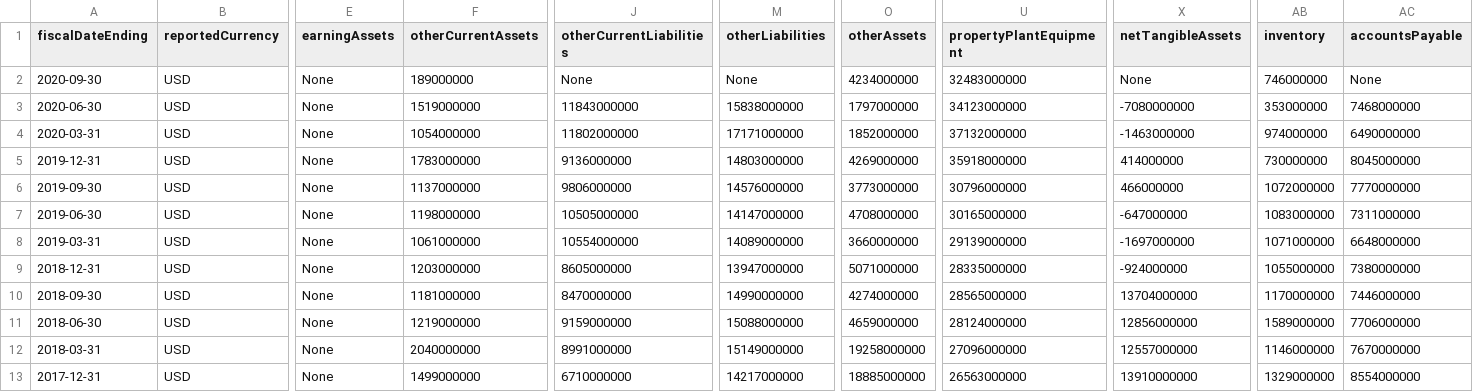
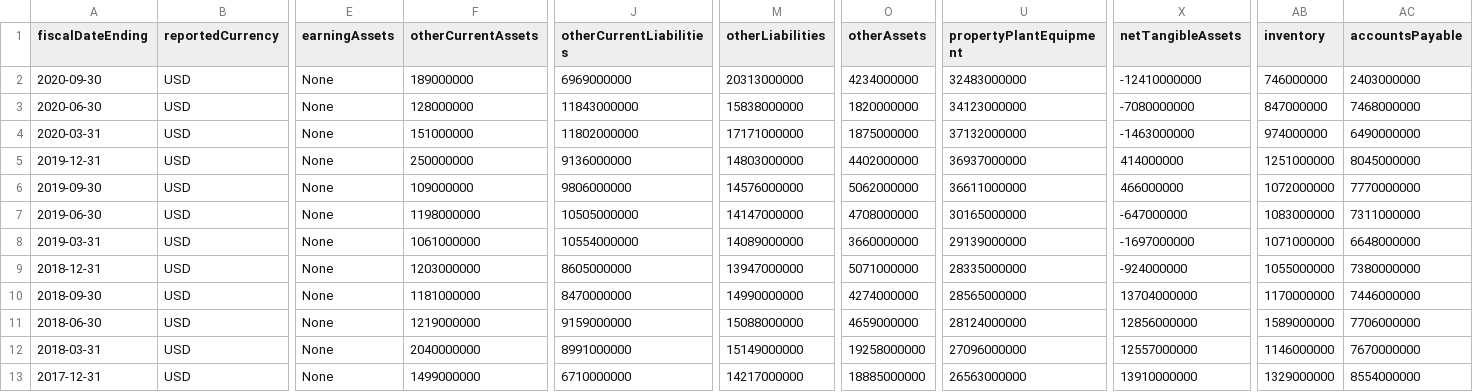
Before and after one commit to Asheladia/Airline_vs_Tech_Project, a CSV file: Data/Airlines/DAL_quarterly_reports.csv, drawn as a sheet; only a part is shown, gaps mark what is left out; the diff names each change by its address in the sheet, - before the commit and + after, or states it on an @@ line.

```diff
--- a/Data/Airlines/DAL_quarterly_reports.csv
+++ b/Data/Airlines/DAL_quarterly_reports.csv
-J2 (otherCurrentLiabilities): None
+J2 (otherCurrentLiabilities): 6969000000
-M2 (otherLiabilities): None
+M2 (otherLiabilities): 20313000000
-X2 (netTangibleAssets): None
+X2 (netTangibleAssets): -12410000000
-AC2 (accountsPayable): None
+AC2 (accountsPayable): 2403000000
-F3 (otherCurrentAssets): 1519000000
+F3 (otherCurrentAssets): 128000000
-O3 (otherAssets): 1797000000
+O3 (otherAssets): 1820000000
-AB3 (inventory): 353000000
+AB3 (inventory): 847000000
-F4 (otherCurrentAssets): 1054000000
+F4 (otherCurrentAssets): 151000000
-O4 (otherAssets): 1852000000
+O4 (otherAssets): 1875000000
-F5 (otherCurrentAssets): 1783000000
+F5 (otherCurrentAssets): 250000000
-O5 (otherAssets): 4269000000
+O5 (otherAssets): 4402000000
-U5 (propertyPlantEquipment): 35918000000
+U5 (propertyPlantEquipment): 36937000000
-AB5 (inventory): 730000000
+AB5 (inventory): 1251000000
-F6 (otherCurrentAssets): 1137000000
+F6 (otherCurrentAssets): 109000000
-O6 (otherAssets): 3773000000
+O6 (otherAssets): 5062000000
-U6 (propertyPlantEquipment): 30796000000
+U6 (propertyPlantEquipment): 36611000000
```
Also changed, not shown: Data/Airlines/AL_quarterly_reports.csv, Data/Airlines/LUV_quarterly_reports.csv, 18 other files.
